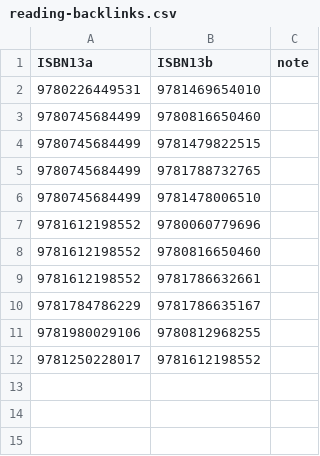
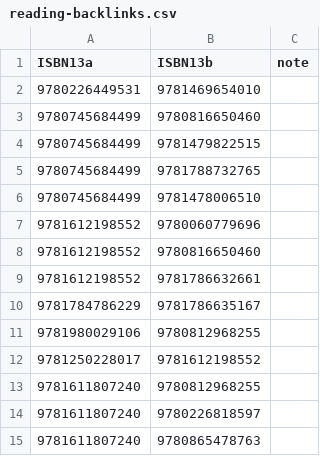
Before and after one commit to mattbailey0/mattmattmatt_2, a CSV file: _data/reading-backlinks.csv, drawn as a sheet.

```diff
--- a/_data/reading-backlinks.csv
+++ b/_data/reading-backlinks.csv
@@ -12 +12,4 @@ ISBN13a,ISBN13b,note
 9781250228017,9781612198552
+9781611807240,9780812968255
+9781611807240,9780226818597
+9781611807240,9780865478763
```
Also changed, not shown: _data/reading.csv, 4 other files.
